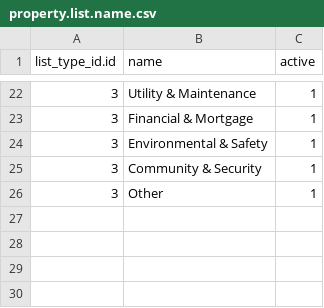
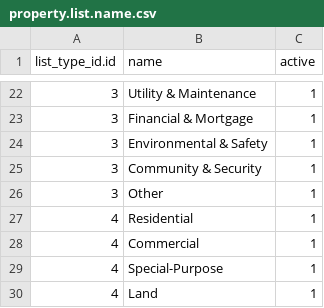
Before and after one commit to gideonkosgei/odoo-property-rentals, a CSV file: data/property.list.name.csv, drawn as a sheet; only a part is shown, gaps mark what is left out.

```diff
--- a/data/property.list.name.csv
+++ b/data/property.list.name.csv
@@ -26 +26,5 @@ list_type_id.id,name,active
 3,Other,1
+4,Residential,1
+4,Commercial,1
+4,Special-Purpose,1
+4,Land,1
```
Also changed, not shown: security/ir.model.access.csv, 5 other files.
